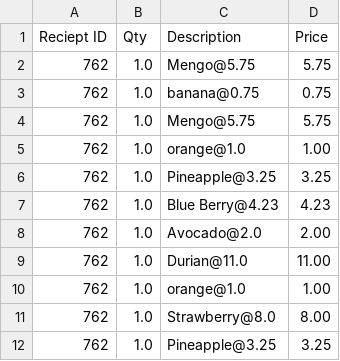
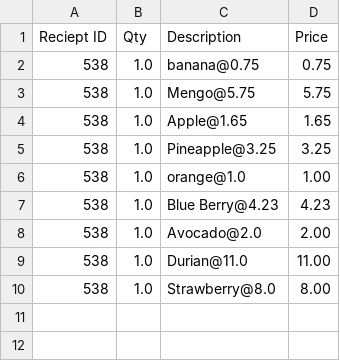
Before and after one commit to sleng0022/POS, a CSV file: data/receipt.csv, drawn as a sheet.

Commit message:
Update qty item to the list after selling item.

```diff
--- a/data/receipt.csv
+++ b/data/receipt.csv
@@ -1,12 +1,10 @@
 Reciept ID,Qty, Description, Price
-762,1.0,Mengo@5.75,5.75,
-762,1.0,banana@0.75,0.75,
-762,1.0,Mengo@5.75,5.75,
-762,1.0,orange@1.0,1.00,
-762,1.0,Pineapple@3.25,3.25,
-762,1.0,Blue Berry@4.23,4.23,
-762,1.0,Avocado@2.0,2.00,
-762,1.0,Durian@11.0,11.00,
-762,1.0,orange@1.0,1.00,
-762,1.0,Strawberry@8.0,8.00,
-762,1.0,Pineapple@3.25,3.25,
+538,1.0,banana@0.75,0.75,
+538,1.0,Mengo@5.75,5.75,
+538,1.0,Apple@1.65,1.65,
+538,1.0,Pineapple@3.25,3.25,
+538,1.0,orange@1.0,1.00,
+538,1.0,Blue Berry@4.23,4.23,
+538,1.0,Avocado@2.0,2.00,
+538,1.0,Durian@11.0,11.00,
+538,1.0,Strawberry@8.0,8.00,
```
Also changed, not shown: data/itemList.csv, 6 other files.
